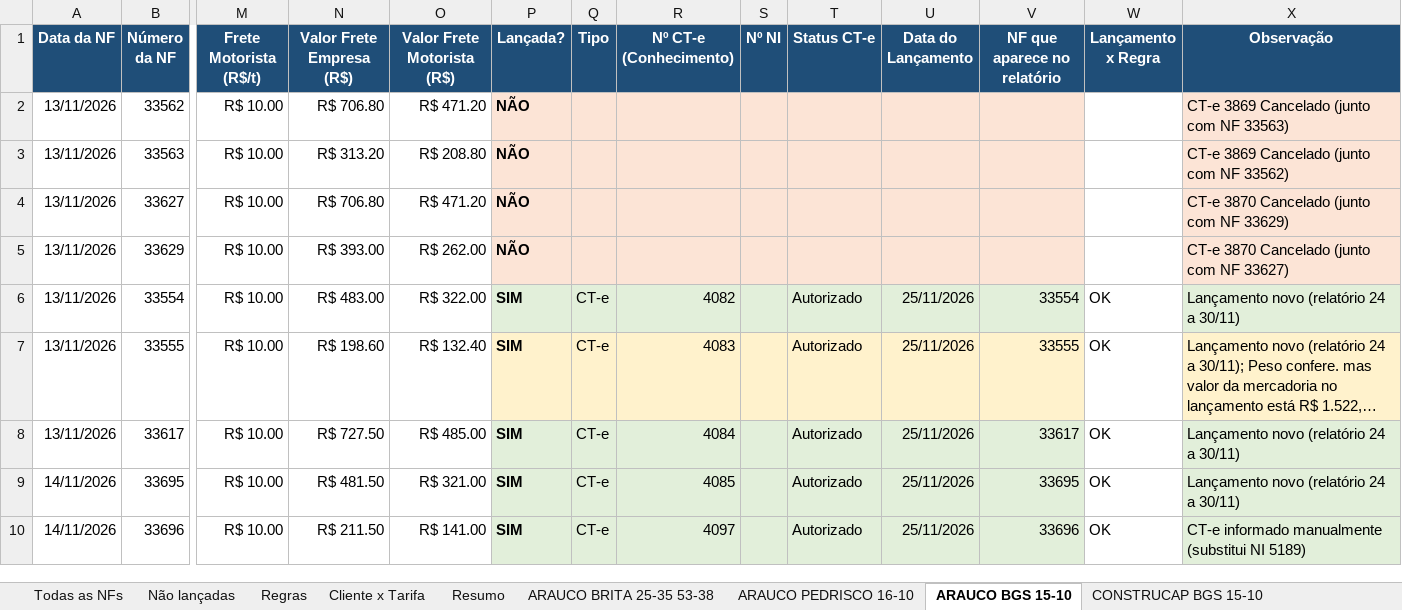
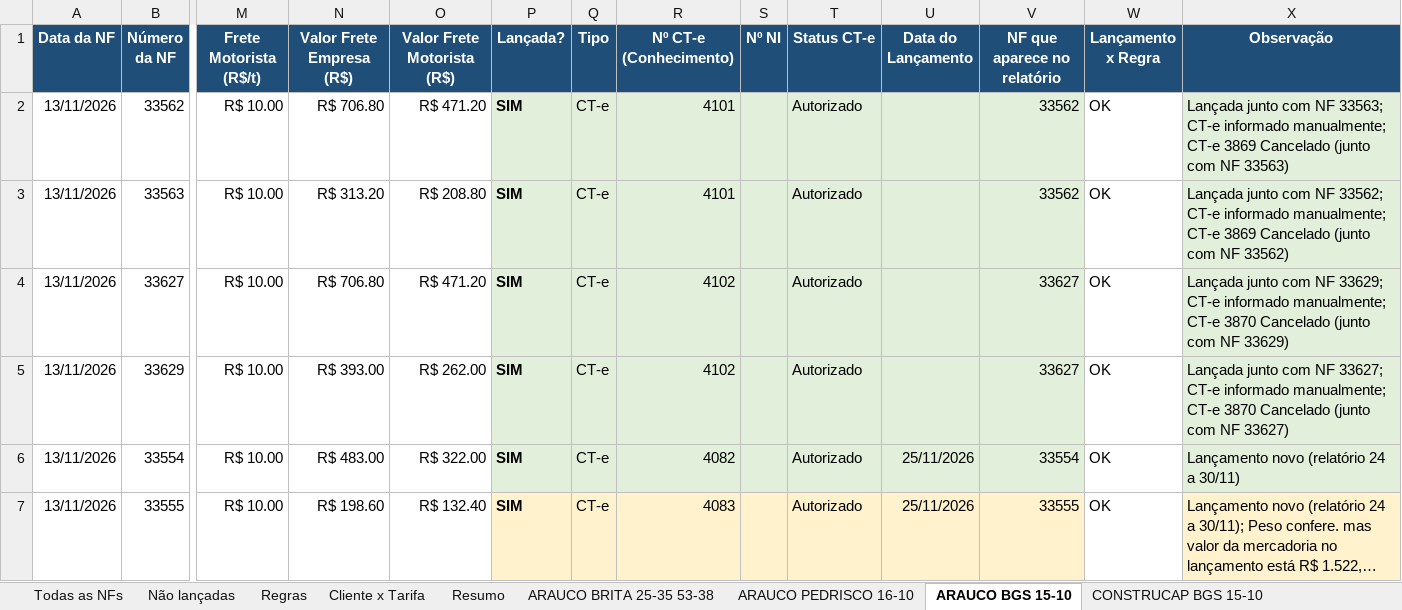
Before and after one commit to antoniolobatoadm-gif/WHATS, an Excel workbook: NFs_novembro/Relatorio_NFs.xlsx, sheet ARAUCO BGS 15-10, drawn as a sheet; only a part is shown, gaps mark what is left out; the shorter side is filled out with more unchanged rows; long unchanged cells end in …; values as stored, in another font and other column widths than the file's, no borders; the diff names each change by its address in the sheet, - before the commit and + after, or states it on an @@ line.

```diff
--- a/NFs_novembro/Relatorio_NFs.xlsx (sheet ARAUCO BGS 15-10)
+++ b/NFs_novembro/Relatorio_NFs.xlsx (sheet ARAUCO BGS 15-10)
-P2:P5 (Lançada?): NÃO
+P2:P5 (Lançada?): SIM
-P2:V5 fill: #FCE4D6
+P2:V5 fill: #E2EFDA
-Q2:Q5 (Tipo): (empty)
+Q2:Q5 (Tipo): CT-e
-R2:R3 (Nº CT-e (Conhecimento)): (empty)
+R2:R3 (Nº CT-e (Conhecimento)): 4101
-T2:T5 (Status CT-e): (empty)
+T2:T5 (Status CT-e): Autorizado
-V2:V3 (NF que aparece no relatório): (empty)
+V2:V3 (NF que aparece no relatório): 33562
-W2:W5 (Lançamento x Regra): (empty)
+W2:W5 (Lançamento x Regra): OK
-X2 (Observação): CT-e 3869…
+X2 (Observação): Lançada junto com NF 33563; CT-e informado manualmente; CT-e 3869…
-X2:X5 fill: #FCE4D6
+X2:X5 fill: #E2EFDA
-X3 (Observação): CT-e 3869…
+X3 (Observação): Lançada junto com NF 33562; CT-e informado manualmente; CT-e 3869…
-R4:R5 (Nº CT-e (Conhecimento)): (empty)
+R4:R5 (Nº CT-e (Conhecimento)): 4102
-V4:V5 (NF que aparece no relatório): (empty)
+V4:V5 (NF que aparece no relatório): 33627
-X4 (Observação): CT-e 3870…
+X4 (Observação): Lançada junto com NF 33629; CT-e informado manualmente; CT-e 3870…
-X5 (Observação): CT-e 3870…
+X5 (Observação): Lançada junto com NF 33627; CT-e informado manualmente; CT-e 3870…
```
Also changed, not shown: sheet Não lançadas, sheet Todas as NFs, sheet Lançamentos x NFs, sheet Cliente x Tarifa, sheet Resumo, NFs_novembro/NFs_faltantes.xlsx, NFs_novembro/Numeracao_SAT_53NFs.xlsx, 1 other file.
